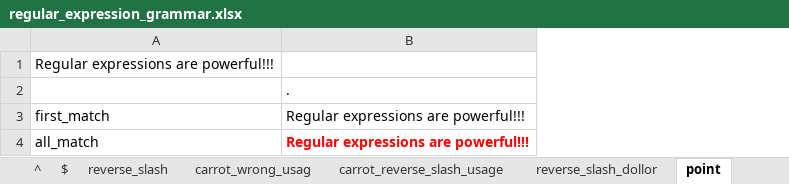
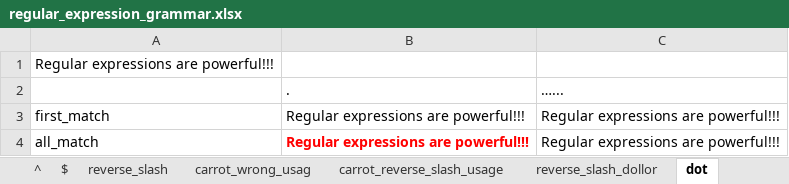
Before and after one commit to kimsk920825/regular_expression, an Excel workbook: regular_expression_grammar.xlsx, sheet dot, drawn as a sheet; values as stored, in another font and other column widths than the file's, no borders; the diff names each change by its address in the sheet, - before the commit and + after, or states it on an @@ line.

Commit message:
regular_expression

```diff
--- a/regular_expression_grammar.xlsx (sheet dot)
+++ b/regular_expression_grammar.xlsx (sheet dot)
-sheet tab: point
+sheet tab: dot
+column C, rows 2-4: …... | Regular expressions are powerful!!! | Regular expressions are powerful!!!
```
Also changed, not shown: other sheet tabs.
